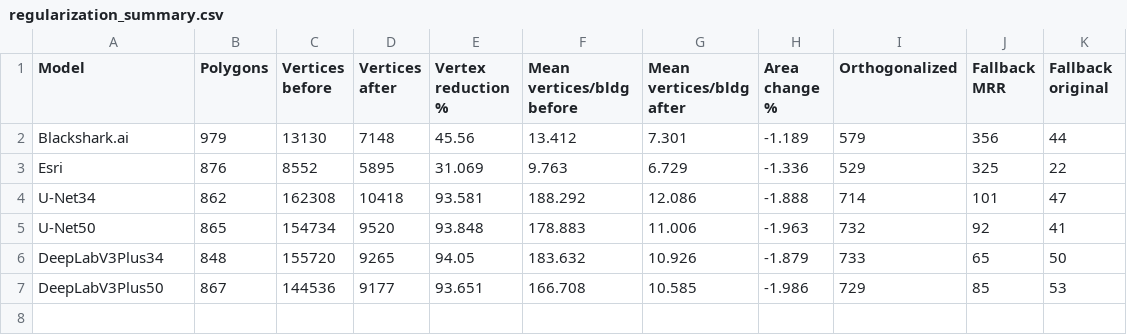
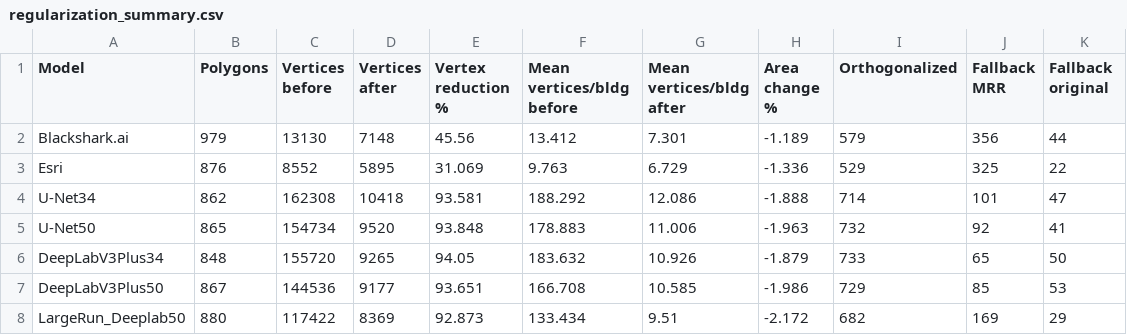
Before and after one commit to indiana-gio/building-extraction, a CSV file: outputs/regularization_summary.csv, drawn as a sheet.

```diff
--- a/outputs/regularization_summary.csv
+++ b/outputs/regularization_summary.csv
@@ -7 +7,2 @@ DeepLabV3Plus34,848,155720,9265,94.05,183.632,10.926,-1.879,733,65,50
 DeepLabV3Plus50,867,144536,9177,93.651,166.708,10.585,-1.986,729,85,53
+LargeRun_Deeplab50,880,117422,8369,92.873,133.434,9.51,-2.172,682,169,29
```
Also changed, not shown: outputs/metrics_area_based.csv, outputs/metrics_object_based.csv, 19 other files.
